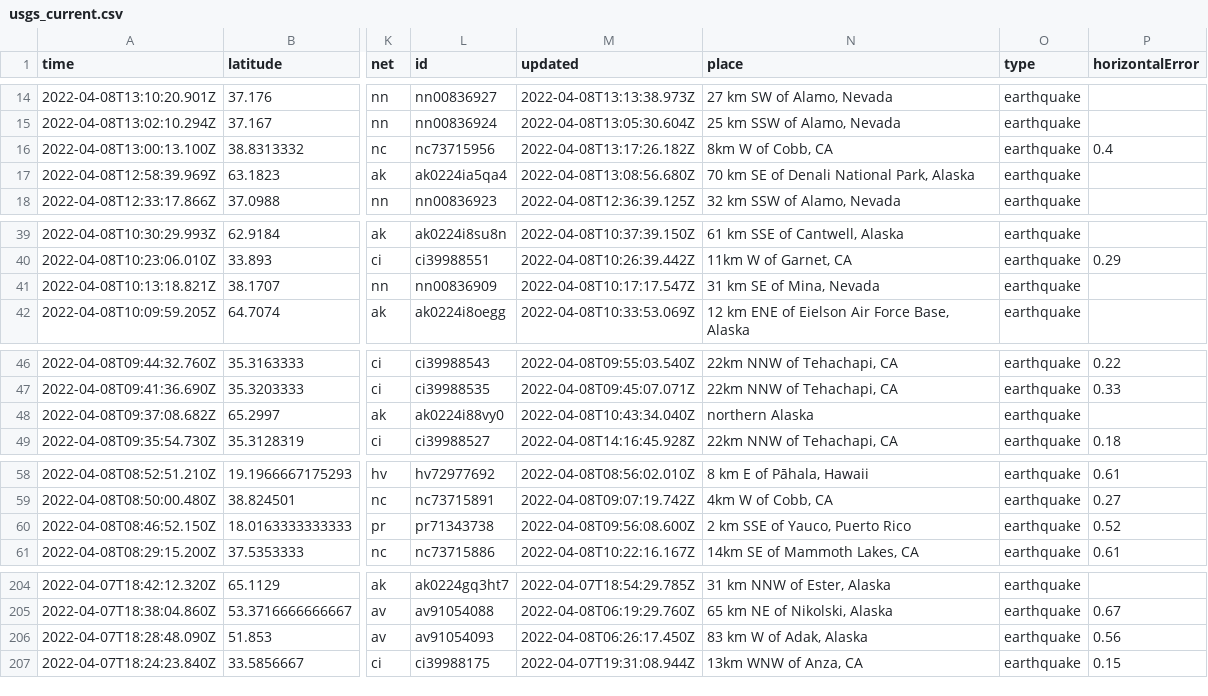
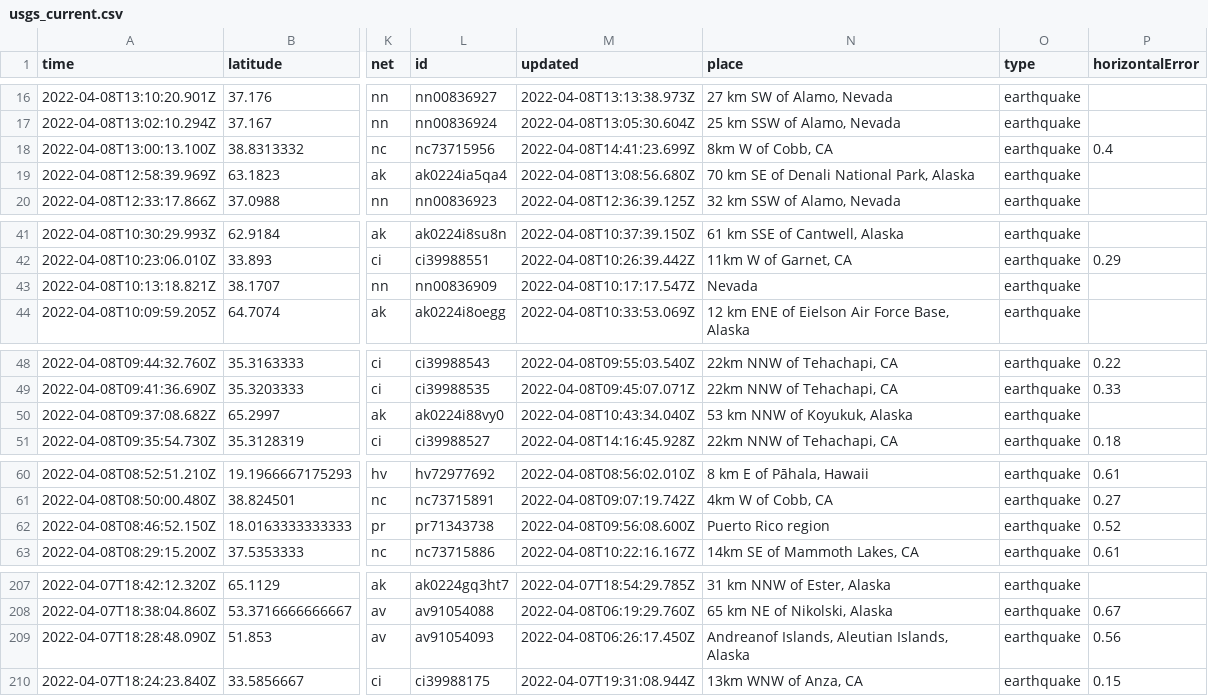
Before and after one commit to dlbranham/my-data-robot, a CSV file: usgs_current.csv, drawn as a sheet; only a part is shown, gaps mark what is left out; addresses are those after the commit; the diff covers the shown part only; the diff names each change by its address in the sheet, - before the commit and + after, or states it on an @@ line.

```diff
--- a/usgs_current.csv
+++ b/usgs_current.csv
-M18 (updated): 2022-04-08T13:17:26.182Z
+M18 (updated): 2022-04-08T14:41:23.699Z
-N43 (place): 31 km SE of Mina, Nevada
+N43 (place): Nevada
-N50 (place): northern Alaska
+N50 (place): 53 km NNW of Koyukuk, Alaska
-N62 (place): 2 km SSE of Yauco, Puerto Rico
+N62 (place): Puerto Rico region
-N209 (place): 83 km W of Adak, Alaska
+N209 (place): Andreanof Islands, Aleutian Islands, Alaska
```
Also changed, not shown: 3 added rows, 3 removed rows and 5 edited cells elsewhere in this file.
